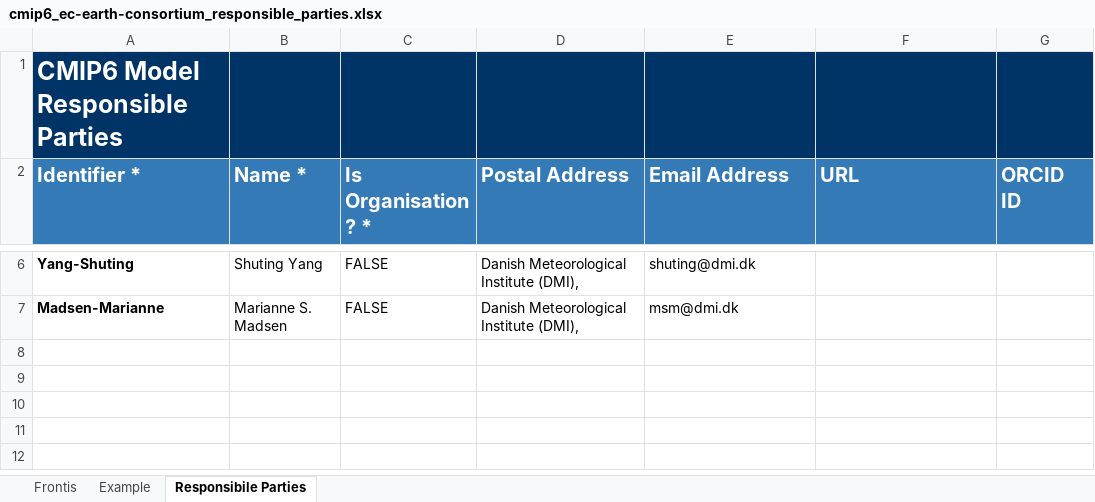
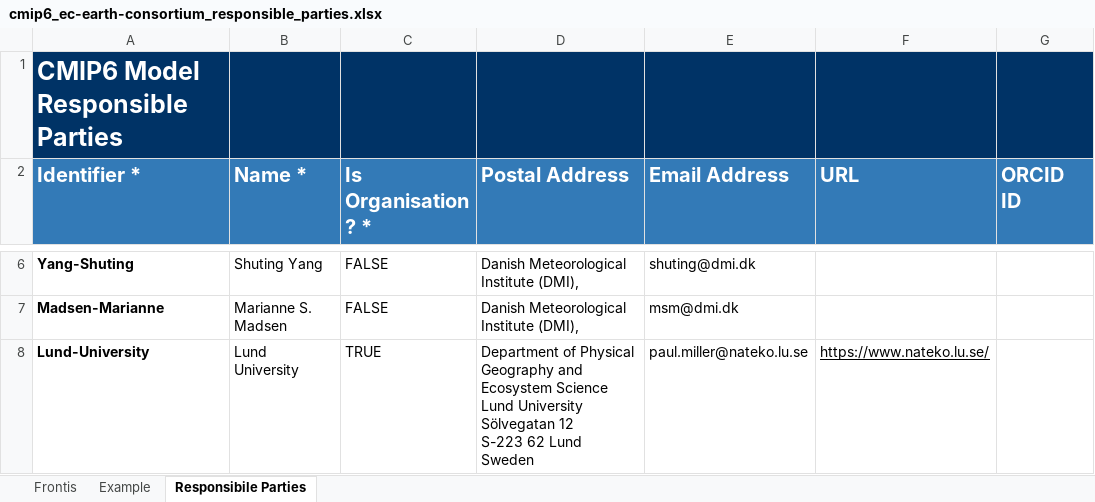
Before and after one commit to ES-DOC-INSTITUTIONAL/ec-earth-consortium, an Excel workbook: cmip6/responsible_parties/cmip6_ec-earth-consortium_responsible_parties.xlsx, sheet Responsibile Parties, drawn as a sheet; only a part is shown, gaps mark what is left out; values as stored, in another font and other column widths than the file's, no borders; charts and pictures not drawn; ↵ is a line break in a cell; the diff names each change by its address in the sheet, - before the commit and + after, or states it on an @@ line.

```diff
--- a/cmip6/responsible_parties/cmip6_ec-earth-consortium_responsible_parties.xlsx (sheet Responsibile Parties)
+++ b/cmip6/responsible_parties/cmip6_ec-earth-consortium_responsible_parties.xlsx (sheet Responsibile Parties)
+row 8: Lund-University | Lund University | TRUE | Department of Physical Geography and Ecosystem Science ↵ Lund University ↵ Sölvegatan 12 ↵ S-223 62 Lund ↵ Sweden | paul.miller@nateko.lu.se | https://www.nateko.lu.se/
```
Also changed, not shown: cmip6/citations/cmip6_ec-earth-consortium_citations.xlsx, cmip6/models/ec-earth3/cmip6_ec-earth-consortium_ec-earth3_atmos.xlsx.
